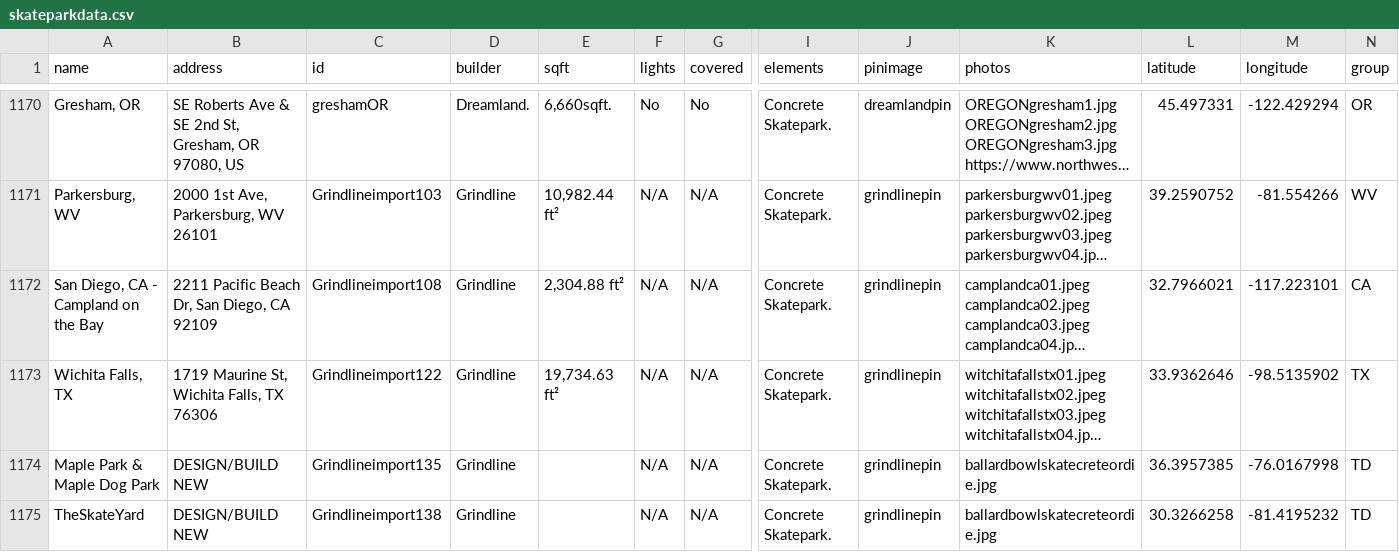
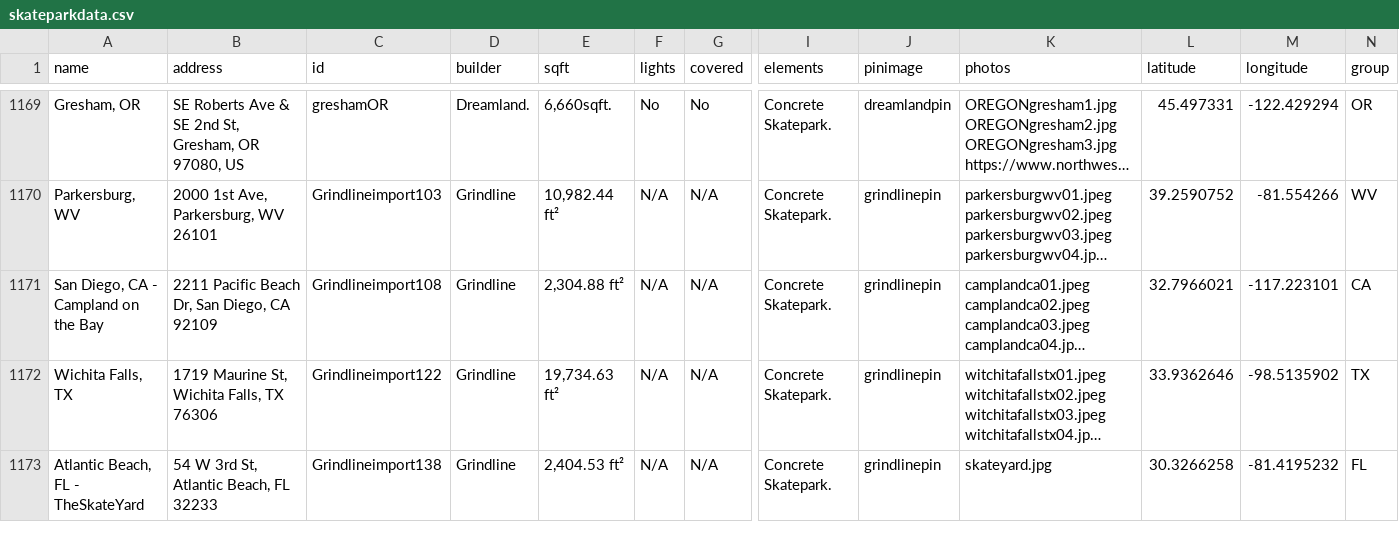
Before and after one commit to jaemzware/skatecreteordie, a CSV file: DATA/skateparkdata.csv, drawn as a sheet; only a part is shown, gaps mark what is left out; long unchanged cells end in …; removed rows and columns are numbered as before the commit, all else as after; rows hold the shown columns only; the diff covers the shown part only; the diff names each change by its address in the sheet, - before the commit and + after, or states it on an @@ line.

Commit message:
some more photos of parks

```diff
--- a/DATA/skateparkdata.csv
+++ b/DATA/skateparkdata.csv
-row 1174: Maple Park & Maple Dog Park | DESIGN/BUILD NEW | Grindlineimport135 | Grindline |  | N/A | N/A | Concrete Skatepark. | grindlinepin | ballardbowlskatecreteordie.jpg | 36.3957385 | -76.0167998 | TD
-A1173 (name): TheSkateYard
+A1173 (name): Atlantic Beach, FL - TheSkateYard
-B1173 (address): DESIGN/BUILD NEW
+B1173 (address): 54 W 3rd St, Atlantic Beach, FL 32233
-E1173 (sqft): (empty)
+E1173 (sqft): 2,404.53 ft²
-K1173 (photos): ballardbowlskatecreteordie.jpg
+K1173 (photos): skateyard.jpg
-N1173 (group): TD
+N1173 (group): FL
```
Also changed, not shown: 1 removed row and 8 edited cells elsewhere in this file, 1 other file.
